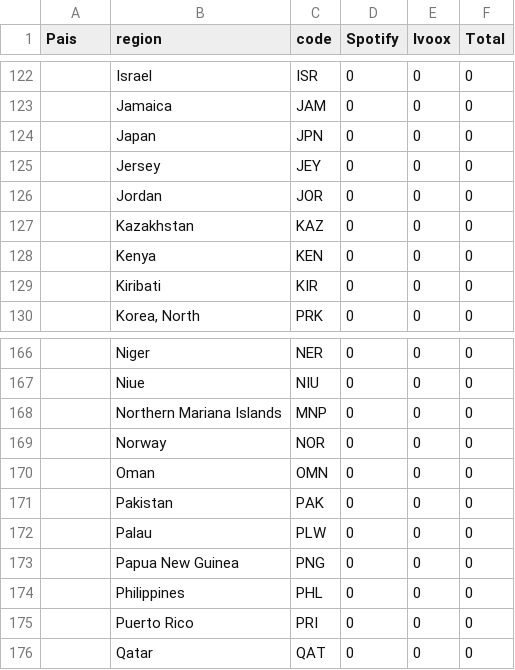
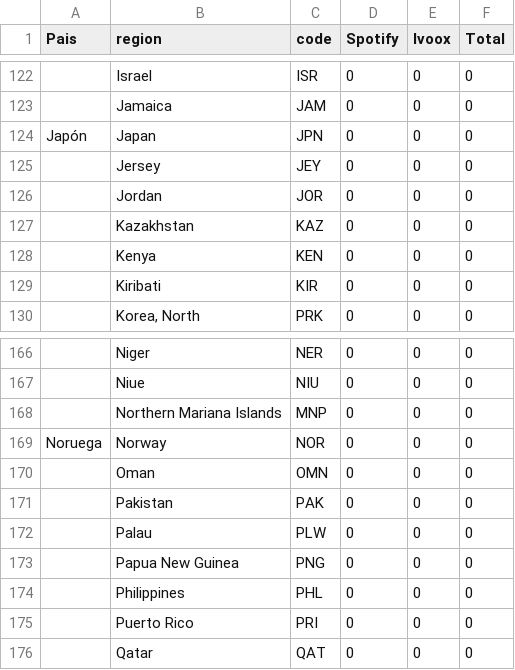
Before and after one commit to BraeuNerd/EpisMediaKit, a CSV file: shinydash/data/EpistemasPais.csv, drawn as a sheet; only a part is shown, gaps mark what is left out; the diff names each change by its address in the sheet, - before the commit and + after, or states it on an @@ line.

```diff
--- a/shinydash/data/EpistemasPais.csv
+++ b/shinydash/data/EpistemasPais.csv
-A124 (Pais): (empty)
+A124 (Pais): Japón
-A169 (Pais): (empty)
+A169 (Pais): Noruega
```
Also changed, not shown: shinydash/data/EpistemasEdad.csv, shinydash/data/EpistemasGuests.csv, 3 other files.
